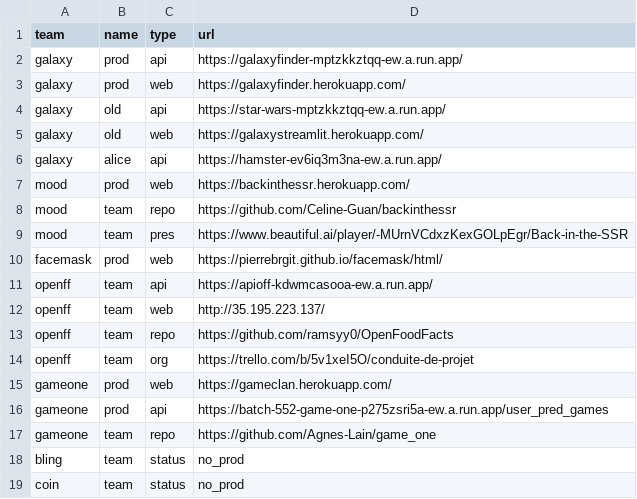
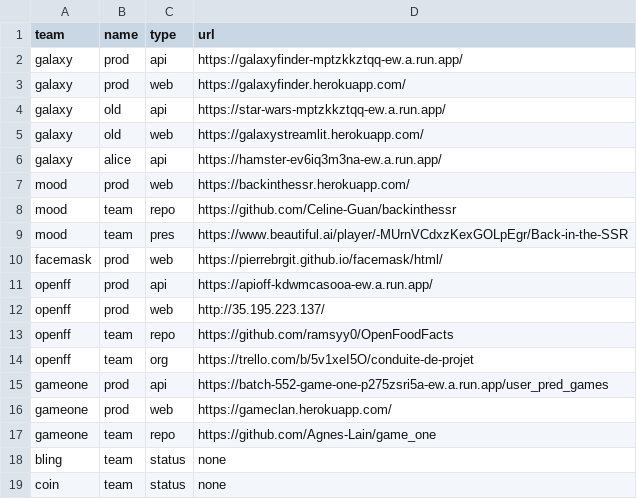
Before and after one commit to gmanchon/wagon-awake, a CSV file: params.csv, drawn as a sheet.

Commit message:
update params

```diff
--- a/params.csv
+++ b/params.csv
@@ -10,10 +10,10 @@ mood,     team,     pres,   https://www.beautiful.ai/player/-MUrnVCdxzKexGOLpEgr
 facemask, prod,     web,    https://pierrebrgit.github.io/facemask/html/
-openff,   team,     api,    https://apioff-kdwmcasooa-ew.a.run.app/
-openff,   team,     web,    http://35.195.223.137/
+openff,   prod,     api,    https://apioff-kdwmcasooa-ew.a.run.app/
+openff,   prod,     web,    http://35.195.223.137/
 openff,   team,     repo,   https://github.com/ramsyy0/OpenFoodFacts
 openff,   team,     org,    https://trello.com/b/5v1xeI5O/conduite-de-projet
+gameone,  prod,     api,    https://batch-552-game-one-p275zsri5a-ew.a.run.app/user_pred_games
 gameone,  prod,     web,    https://gameclan.herokuapp.com/
-gameone,  prod,     api,    https://batch-552-game-one-p275zsri5a-ew.a.run.app/user_pred_games
 gameone,  team,     repo,   https://github.com/Agnes-Lain/game_one
-bling,    team,     status, no_prod
-coin,     team,     status, no_prod
+bling,    team,     status, none
+coin,     team,     status, none
```
